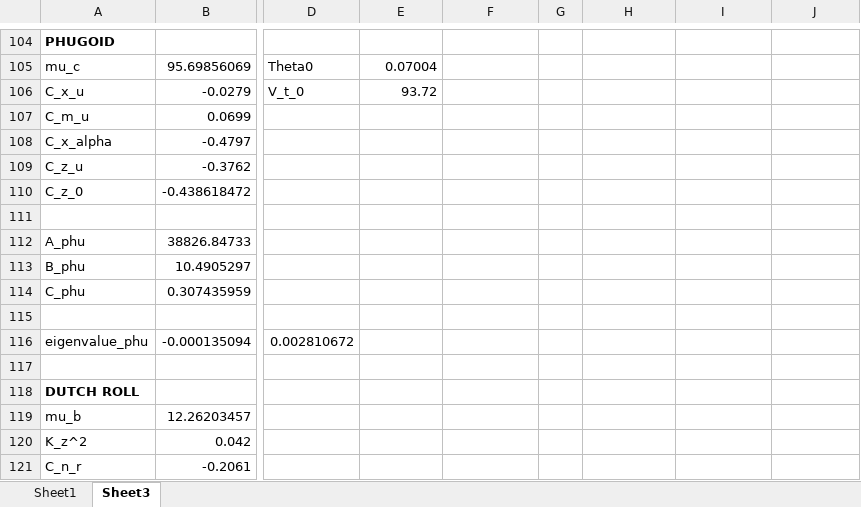
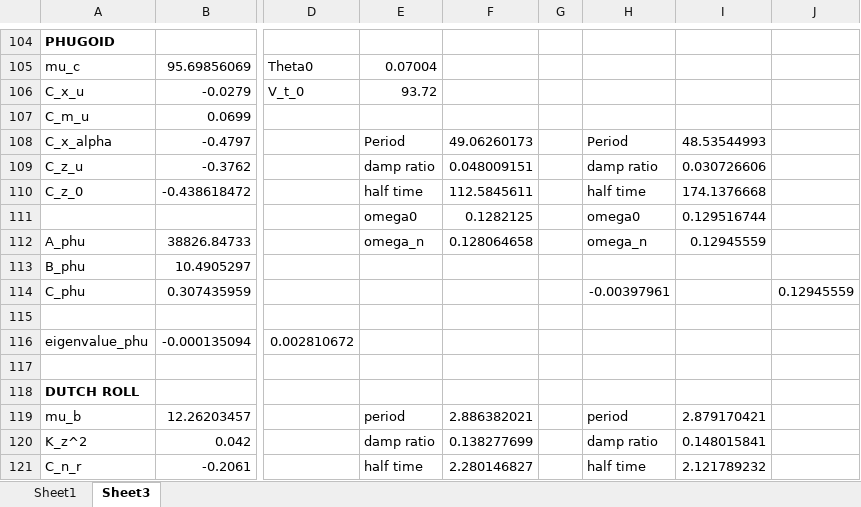
Before and after one commit to daansnijders/FD-SVV, an Excel workbook: Post_Flight_Datasheet_03_05_V4 (1).xlsx, sheet Sheet3, drawn as a sheet; only a part is shown, gaps mark what is left out; values as stored, in another font and other column widths than the file's, no borders; charts and pictures and conditional formats not drawn; rows hold the shown columns only; the diff covers the shown part only; the diff names each change by its address in the sheet, - before the commit and + after, or states it on an @@ line.

```diff
--- a/Post_Flight_Datasheet_03_05_V4 (1).xlsx (sheet Sheet3)
+++ b/Post_Flight_Datasheet_03_05_V4 (1).xlsx (sheet Sheet3)
-E108: (empty)
+E108: Period
-F108: (empty)
+F108: 49.06260173
-H108: (empty)
+H108: Period
-I108: (empty)
+I108: 48.53544993
-E109: (empty)
+E109: damp ratio
-F109: (empty)
+F109: 0.048009151
-H109: (empty)
+H109: damp ratio
-I109: (empty)
+I109: 0.030726606
-E110: (empty)
+E110: half time
-F110: (empty)
+F110: 112.5845611
-H110: (empty)
+H110: half time
-I110: (empty)
+I110: 174.1376668
-row 111: (empty)
+row 111:  |  |  | omega0 | 0.1282125 |  | omega0 | 0.129516744
-E112: (empty)
+E112: omega_n
-F112: (empty)
+F112: 0.128064658
-H112: (empty)
+H112: omega_n
-I112: (empty)
+I112: 0.12945559
-H114: (empty)
+H114: -0.00397961
-J114: (empty)
+J114: 0.12945559
-E119: (empty)
+E119: period
-F119: (empty)
+F119: 2.886382021
-H119: (empty)
+H119: period
-I119: (empty)
+I119: 2.879170421
-E120: (empty)
+E120: damp ratio
-F120: (empty)
+F120: 0.138277699
-H120: (empty)
+H120: damp ratio
-I120: (empty)
+I120: 0.148015841
-E121: (empty)
+E121: half time
-F121: (empty)
+F121: 2.280146827
-H121: (empty)
+H121: half time
-I121: (empty)
+I121: 2.121789232
```
Also changed, not shown: 47 edited cells elsewhere in this sheet, formulas that keep their value, compare eigenvalues.xlsx.
